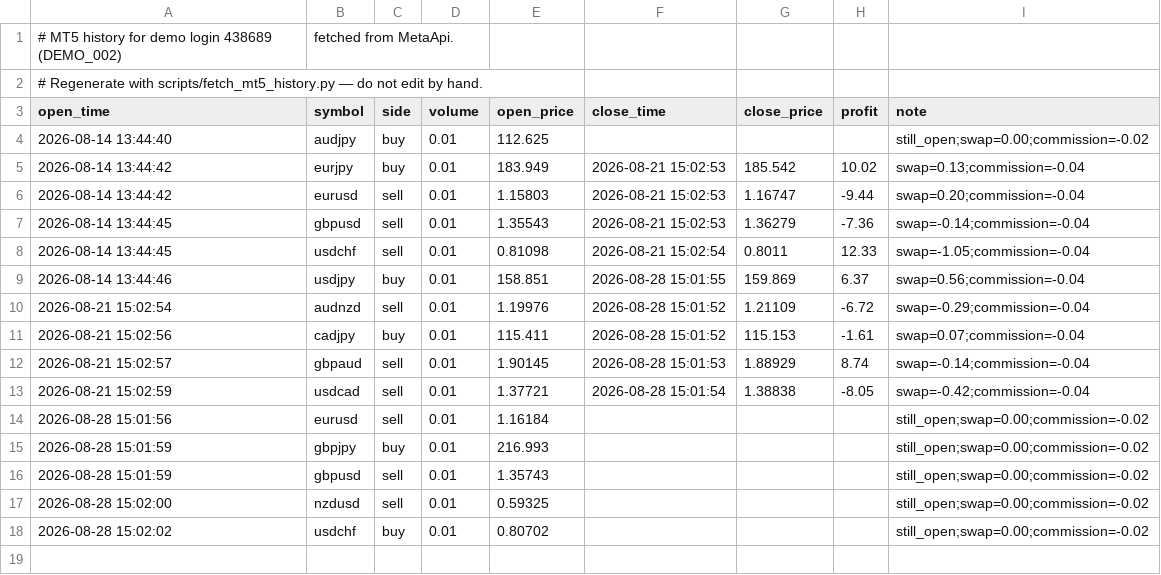
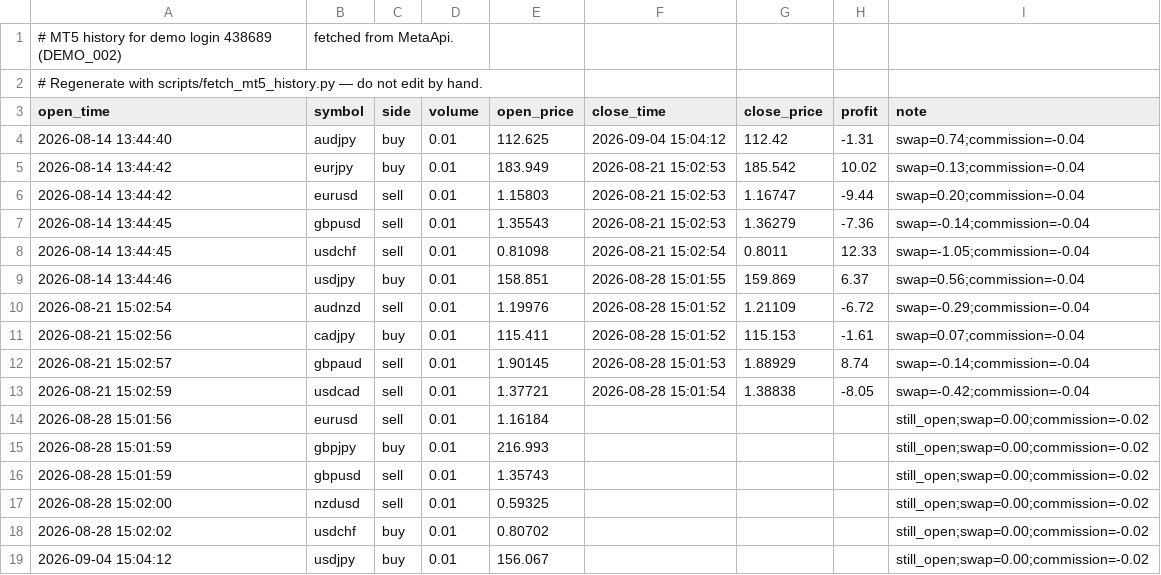
Before and after one commit to danilovpavel1996/financial_forecasting_system, a CSV file: data/live/mt5_history_metaapi.csv, drawn as a sheet.

```diff
--- a/data/live/mt5_history_metaapi.csv
+++ b/data/live/mt5_history_metaapi.csv
@@ -3,3 +3,3 @@
 open_time,symbol,side,volume,open_price,close_time,close_price,profit,note
-2026-08-14 13:44:40,audjpy,buy,0.01,112.625,,,,still_open;swap=0.00;commission=-0.02
+2026-08-14 13:44:40,audjpy,buy,0.01,112.625,2026-09-04 15:04:12,112.42,-1.31,swap=0.74;commission=-0.04
 2026-08-14 13:44:42,eurjpy,buy,0.01,183.949,2026-08-21 15:02:53,185.542,10.02,swap=0.13;commission=-0.04
@@ -18 +18,2 @@ open_time,symbol,side,volume,open_price,close_time,close_price,profit,note
 2026-08-28 15:02:02,usdchf,buy,0.01,0.80702,,,,still_open;swap=0.00;commission=-0.02
+2026-09-04 15:04:12,usdjpy,buy,0.01,156.067,,,,still_open;swap=0.00;commission=-0.02
```
Also changed, not shown: 4 other files.
